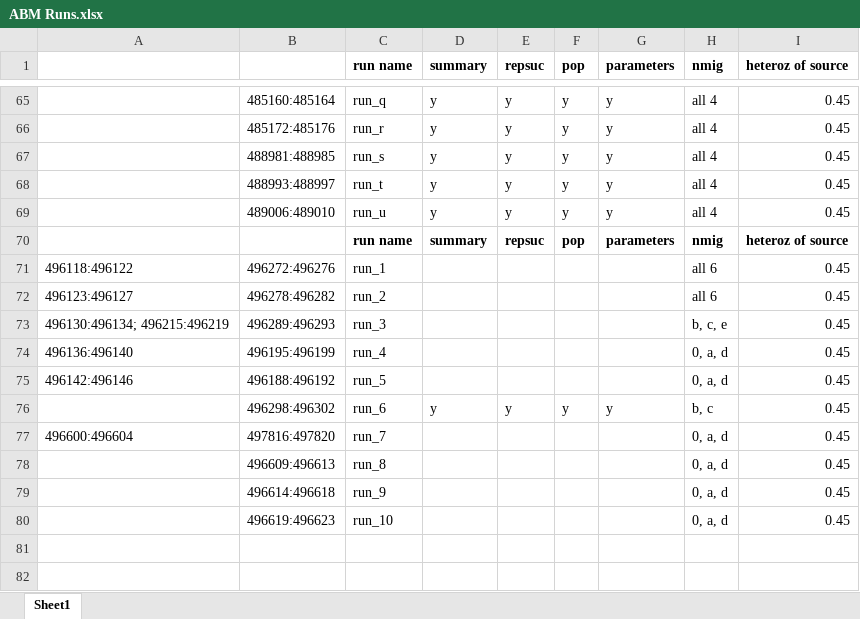
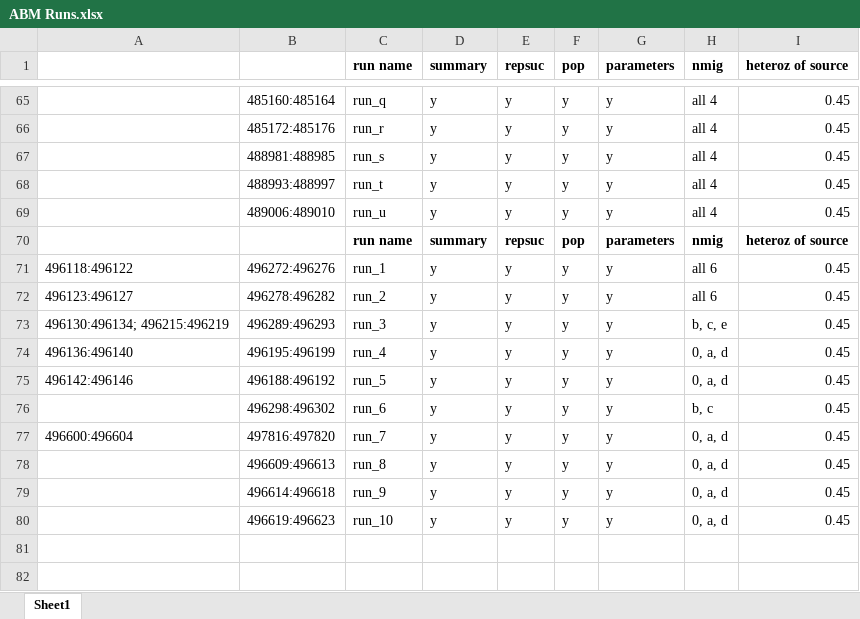
Before and after one commit to ginalamka/ComplexModel_ABM, an Excel workbook: Archive/ABM Runs.xlsx, sheet Sheet1, drawn as a sheet; only a part is shown, gaps mark what is left out; values as stored, in another font and other column widths than the file's, no borders; the diff names each change by its address in the sheet, - before the commit and + after, or states it on an @@ line.

```diff
--- a/Archive/ABM Runs.xlsx (sheet Sheet1)
+++ b/Archive/ABM Runs.xlsx (sheet Sheet1)
-D71:D75 (summary): (empty)
+D71:D75 (summary): y
-E71:E75 (repsuc): (empty)
+E71:E75 (repsuc): y
-F71:F75 (pop): (empty)
+F71:F75 (pop): y
-G71:G75 (parameters): (empty)
+G71:G75 (parameters): y
-D77:D80 (summary): (empty)
+D77:D80 (summary): y
-E77:E80 (repsuc): (empty)
+E77:E80 (repsuc): y
-F77:F80 (pop): (empty)
+F77:F80 (pop): y
-G77:G80 (parameters): (empty)
+G77:G80 (parameters): y
```
Also changed, not shown: 29 other files.
